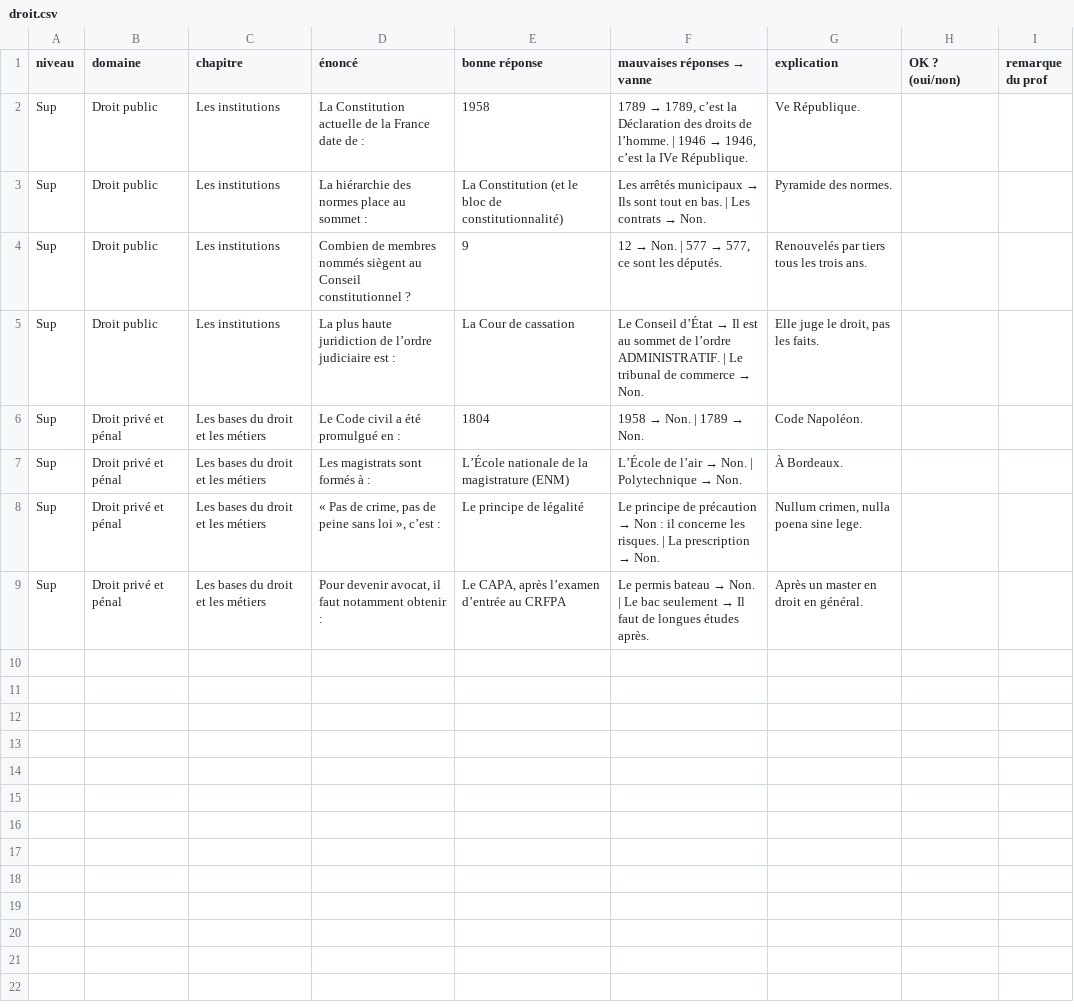
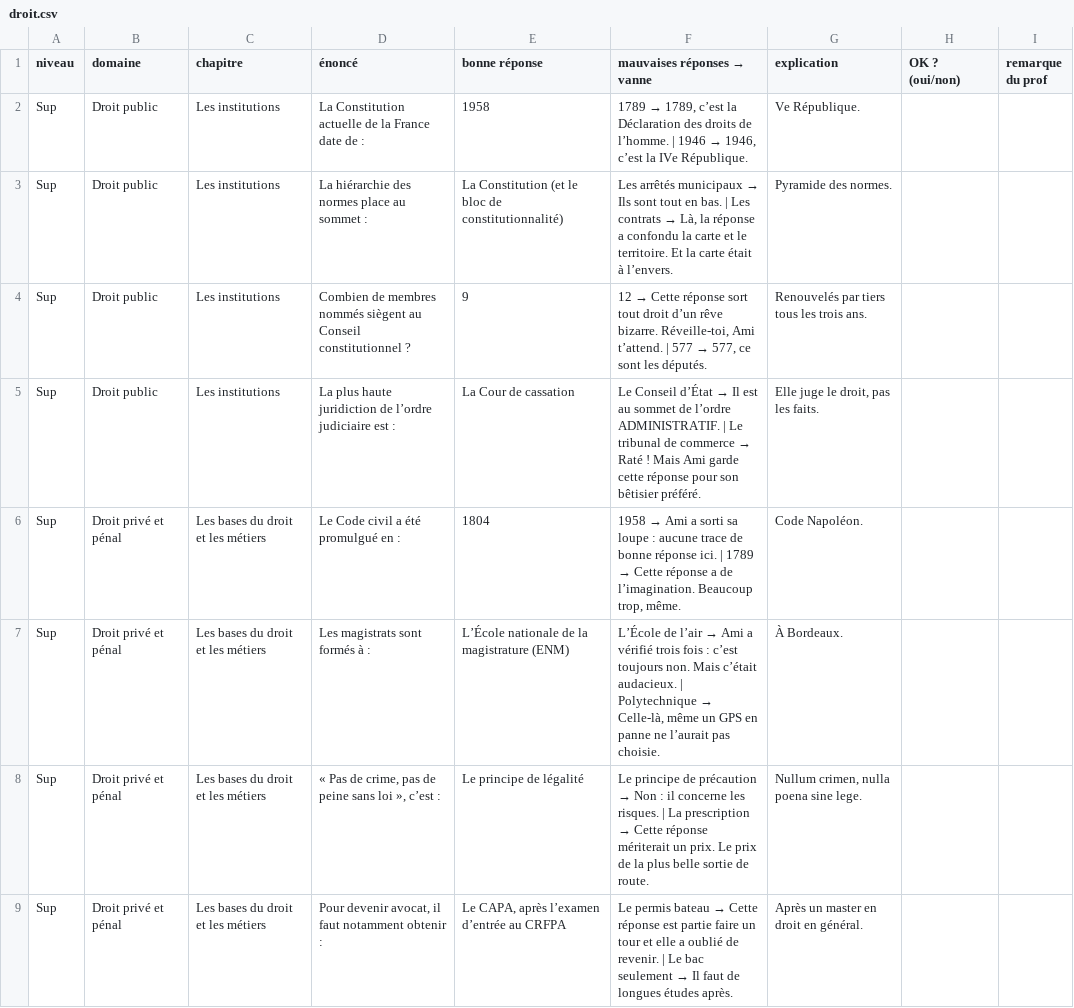
Before and after one commit to coluccdavid-coder/ami-des-mots, a CSV file: docs/a-relire/droit.csv, drawn as a sheet.

Commit message:
v5.88 : ajout de vannes trié par l'IA + 65 vannes scolaires (+ v5.84 à v5.87)

```diff
--- a/docs/a-relire/droit.csv
+++ b/docs/a-relire/droit.csv
@@ -2,8 +2,8 @@
 "Sup";"Droit public";"Les institutions";"La Constitution actuelle de la France date de :";"1958";"1789 → 1789, c’est la Déclaration des droits de l’homme. | 1946 → 1946, c’est la IVe République.";"Ve République.";"";""
-"Sup";"Droit public";"Les institutions";"La hiérarchie des normes place au sommet :";"La Constitution (et le bloc de constitutionnalité)";"Les arrêtés municipaux → Ils sont tout en bas. | Les contrats → Non.";"Pyramide des normes.";"";""
-"Sup";"Droit public";"Les institutions";"Combien de membres nommés siègent au Conseil constitutionnel ?";"9";"12 → Non. | 577 → 577, ce sont les députés.";"Renouvelés par tiers tous les trois ans.";"";""
-"Sup";"Droit public";"Les institutions";"La plus haute juridiction de l’ordre judiciaire est :";"La Cour de cassation";"Le Conseil d’État → Il est au sommet de l’ordre ADMINISTRATIF. | Le tribunal de commerce → Non.";"Elle juge le droit, pas les faits.";"";""
-"Sup";"Droit privé et pénal";"Les bases du droit et les métiers";"Le Code civil a été promulgué en :";"1804";"1958 → Non. | 1789 → Non.";"Code Napoléon.";"";""
-"Sup";"Droit privé et pénal";"Les bases du droit et les métiers";"Les magistrats sont formés à :";"L’École nationale de la magistrature (ENM)";"L’École de l’air → Non. | Polytechnique → Non.";"À Bordeaux.";"";""
-"Sup";"Droit privé et pénal";"Les bases du droit et les métiers";"« Pas de crime, pas de peine sans loi », c’est :";"Le principe de légalité";"Le principe de précaution → Non : il concerne les risques. | La prescription → Non.";"Nullum crimen, nulla poena sine lege.";"";""
-"Sup";"Droit privé et pénal";"Les bases du droit et les métiers";"Pour devenir avocat, il faut notamment obtenir :";"Le CAPA, après l’examen d’entrée au CRFPA";"Le permis bateau → Non. | Le bac seulement → Il faut de longues études après.";"Après un master en droit en général.";"";""
+"Sup";"Droit public";"Les institutions";"La hiérarchie des normes place au sommet :";"La Constitution (et le bloc de constitutionnalité)";"Les arrêtés municipaux → Ils sont tout en bas. | Les contrats → Là, la réponse a confondu la carte et le territoire. Et la carte était à l’envers.";"Pyramide des normes.";"";""
+"Sup";"Droit public";"Les institutions";"Combien de membres nommés siègent au Conseil constitutionnel ?";"9";"12 → Cette réponse sort tout droit d’un rêve bizarre. Réveille-toi, Ami t’attend. | 577 → 577, ce sont les députés.";"Renouvelés par tiers tous les trois ans.";"";""
+"Sup";"Droit public";"Les institutions";"La plus haute juridiction de l’ordre judiciaire est :";"La Cour de cassation";"Le Conseil d’État → Il est au sommet de l’ordre ADMINISTRATIF. | Le tribunal de commerce → Raté ! Mais Ami garde cette réponse pour son bêtisier préféré.";"Elle juge le droit, pas les faits.";"";""
+"Sup";"Droit privé et pénal";"Les bases du droit et les métiers";"Le Code civil a été promulgué en :";"1804";"1958 → Ami a sorti sa loupe : aucune trace de bonne réponse ici. | 1789 → Cette réponse a de l’imagination. Beaucoup trop, même.";"Code Napoléon.";"";""
+"Sup";"Droit privé et pénal";"Les bases du droit et les métiers";"Les magistrats sont formés à :";"L’École nationale de la magistrature (ENM)";"L’École de l’air → Ami a vérifié trois fois : c’est toujours non. Mais c’était audacieux. | Polytechnique → Celle-là, même un GPS en panne ne l’aurait pas choisie.";"À Bordeaux.";"";""
+"Sup";"Droit privé et pénal";"Les bases du droit et les métiers";"« Pas de crime, pas de peine sans loi », c’est :";"Le principe de légalité";"Le principe de précaution → Non : il concerne les risques. | La prescription → Cette réponse mériterait un prix. Le prix de la plus belle sortie de route.";"Nullum crimen, nulla poena sine lege.";"";""
+"Sup";"Droit privé et pénal";"Les bases du droit et les métiers";"Pour devenir avocat, il faut notamment obtenir :";"Le CAPA, après l’examen d’entrée au CRFPA";"Le permis bateau → Cette réponse est partie faire un tour et elle a oublié de revenir. | Le bac seulement → Il faut de longues études après.";"Après un master en droit en général.";"";""
```
Also changed, not shown: docs/a-relire/astro.csv, docs/a-relire/medecine.csv, 17 other files.
